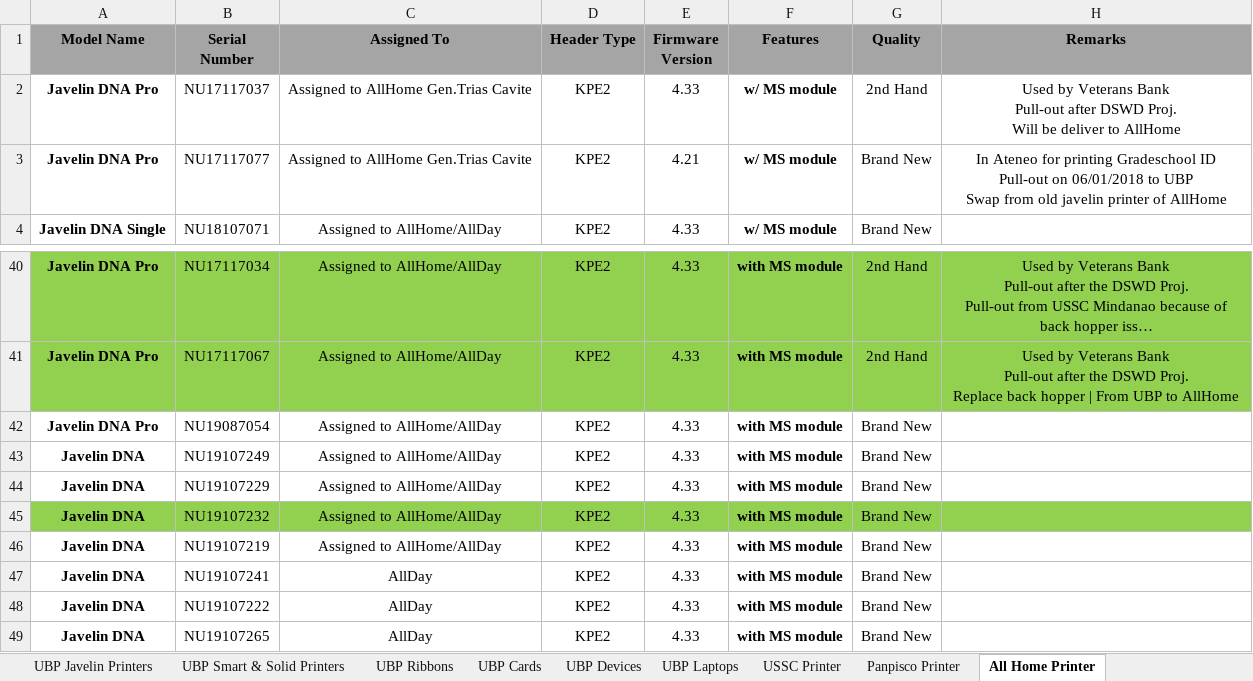
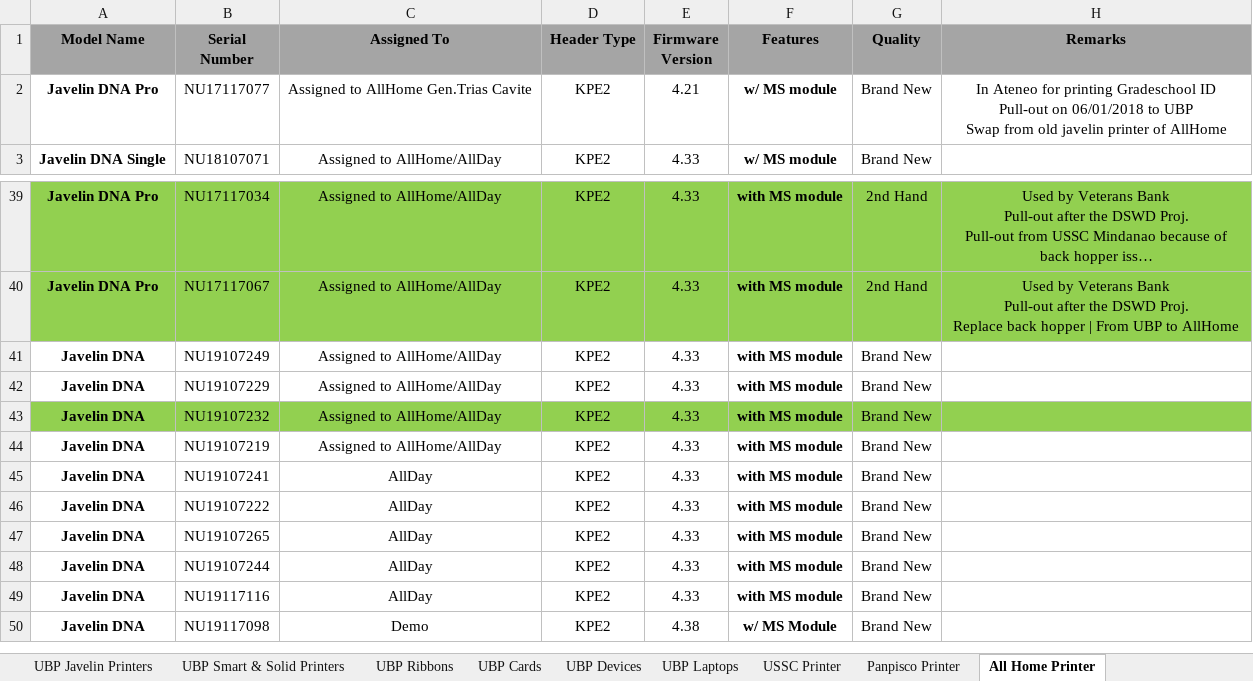
Before and after one commit to Mik-Arvin-Repo/Inventory, an Excel workbook: New Inventory.xlsx, sheet All Home Printer, drawn as a sheet; only a part is shown, gaps mark what is left out; the shorter side is filled out with more unchanged rows; long unchanged cells end in …; values as stored, in another font and other column widths than the file's, no borders; ↵ is a line break in a cell; the diff names each change by its address in the sheet, - before the commit and + after, or states it on an @@ line.

```diff
--- a/New Inventory.xlsx (sheet All Home Printer)
+++ b/New Inventory.xlsx (sheet All Home Printer)
-row 2: Javelin DNA Pro | NU17117037 | Assigned to AllHome Gen.Trias Cavite | KPE2 | 4.33 | w/ MS module | 2nd Hand | Used by Veterans Bank ↵ Pull-out after DSWD Proj. ↵ Will be deliver to AllHome
-row 42: Javelin DNA Pro | NU19087054 | Assigned to AllHome/AllDay | KPE2 | 4.33 | with MS module | Brand New
```
Also changed, not shown: sheet UBP Javelin Printers, sheet UCPB Printer, sheet BRB Printer, sheet Journeytech Printer.
